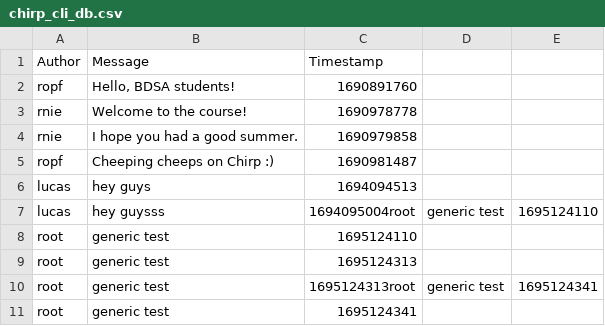
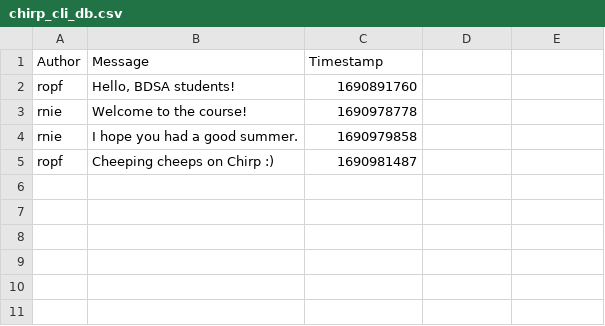
Before and after one commit to ITU-BDSA23-GROUP21/Chirp, a CSV file: data/chirp_cli_db.csv, drawn as a sheet; the diff names each change by its address in the sheet, - before the commit and + after, or states it on an @@ line.

Commit message:
test rebased on main
Path in tests is not working

```diff
--- a/data/chirp_cli_db.csv
+++ b/data/chirp_cli_db.csv
-row 6: lucas | hey guys | 1694094513
-row 7: lucas | hey guysss | 1694095004root | generic test | 1695124110
-row 8: root | generic test | 1695124110
-row 9: root | generic test | 1695124313
-row 10: root | generic test | 1695124313root | generic test | 1695124341
-row 11: root | generic test | 1695124341
```
Also changed, not shown: 4 other files.
